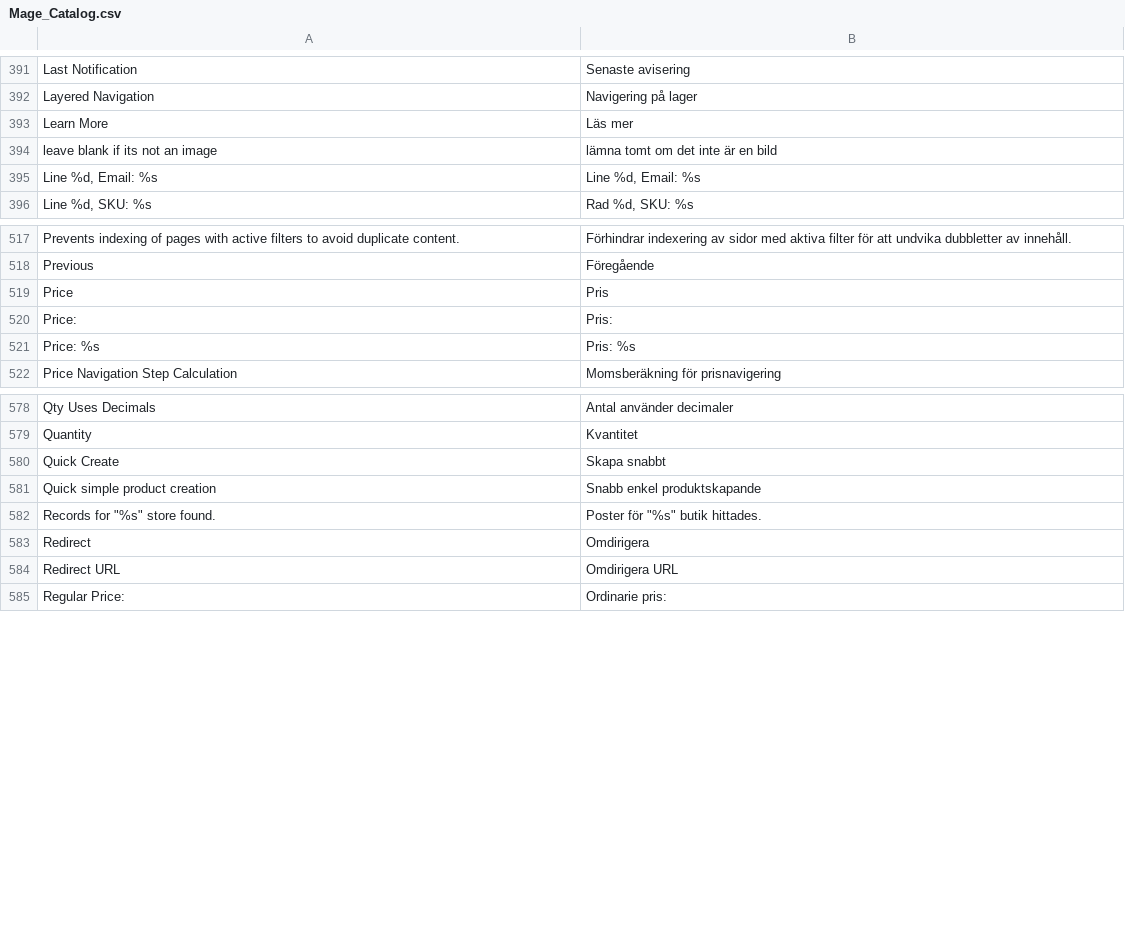
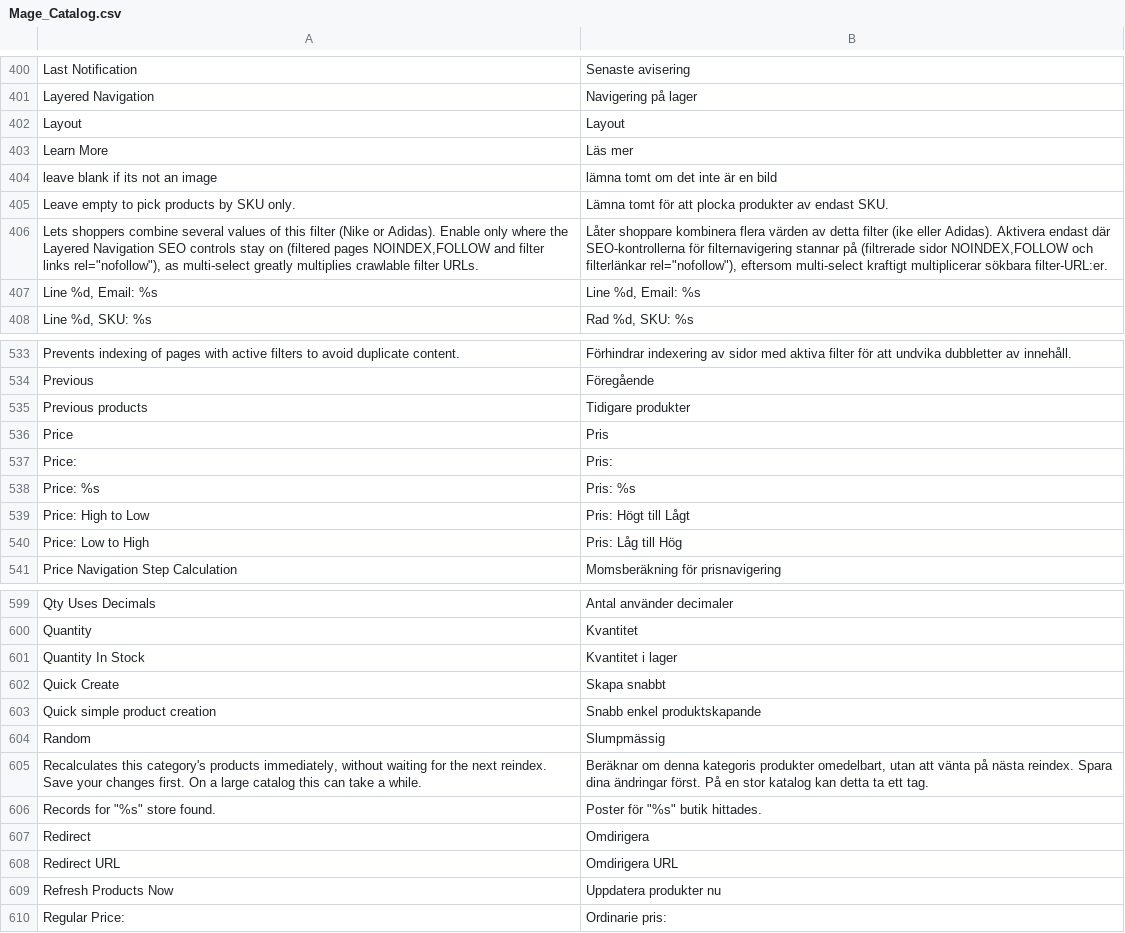
Before and after one commit to MahoCommerce/maho-language-sv_SE, a CSV file: app/locale/sv_SE/Mage_Catalog.csv, drawn as a sheet; only a part is shown, gaps mark what is left out; the diff covers the shown part only; the diff names each change by its address in the sheet, - before the commit and + after, or states it on an @@ line.

```diff
--- a/app/locale/sv_SE/Mage_Catalog.csv
+++ b/app/locale/sv_SE/Mage_Catalog.csv
+row 402: Layout | Layout
+row 405: Leave empty to pick products by SKU only. | Lämna tomt för att plocka produkter av endast SKU.
+row 406: Lets shoppers combine several values of this filter (Nike or Adidas). Enable only where the Layered Navigation SEO controls stay on (filtered pages NOINDEX,FOLLOW and filter links rel="nofollow"), as multi-select greatly multiplies crawlable filter URLs. | Låter shoppare kombinera flera värden av detta filter (ike eller Adidas). Aktivera endast där SEO-kontrollerna för filternavigering stannar på (filtrerade sidor NOINDEX,FOLLOW och filterlänkar rel="nofollow"), eftersom multi-select kraftigt multiplicerar sökbara filter-URL:er.
+row 535: Previous products | Tidigare produkter
+row 539: Price: High to Low | Pris: Högt till Lågt
+row 540: Price: Low to High | Pris: Låg till Hög
+row 601: Quantity In Stock | Kvantitet i lager
+row 604: Random | Slumpmässig
+row 605: Recalculates this category's products immediately, without waiting for the next reindex. Save your changes first. On a large catalog this can take a while. | Beräknar om denna kategoris produkter omedelbart, utan att vänta på nästa reindex. Spara dina ändringar först. På en stor katalog kan detta ta ett tag.
+row 609: Refresh Products Now | Uppdatera produkter nu
```
Also changed, not shown: 28 added rows and 1 removed row elsewhere in this file, app/locale/sv_SE/Mage_Adminhtml.csv, app/locale/sv_SE/Mage_Core.csv, 31 other files.
